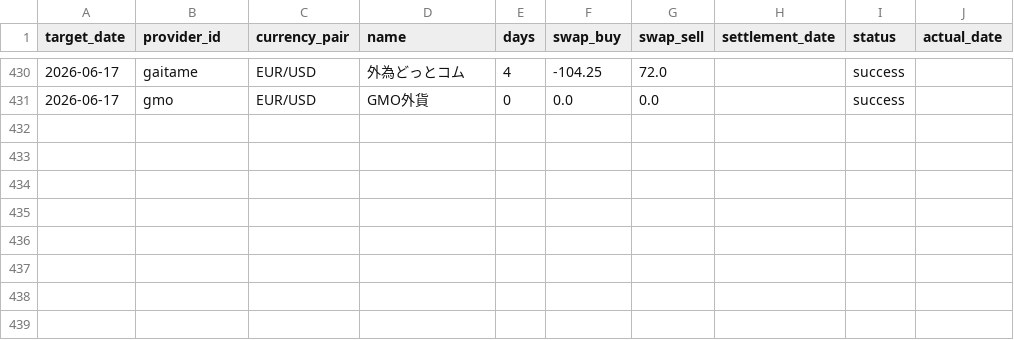
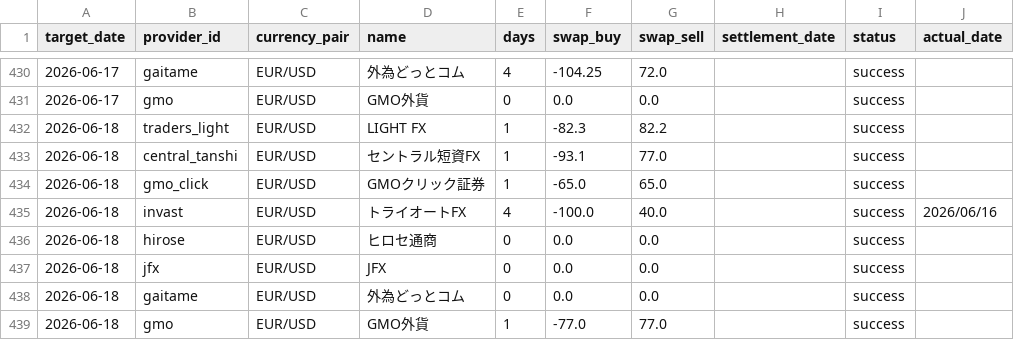
Before and after one commit to pcjidouka-spec/lira-watch-public-jp, a CSV file: public/data/master_history_eurusd.csv, drawn as a sheet; only a part is shown, gaps mark what is left out.

```diff
--- a/public/data/master_history_eurusd.csv
+++ b/public/data/master_history_eurusd.csv
@@ -431 +431,9 @@ target_date,provider_id,currency_pair,name,days,swap_buy,swap_sell,settlement_da
 2026-06-17,gmo,EUR/USD,GMO外貨,0,0.0,0.0,,success,
+2026-06-18,traders_light,EUR/USD,LIGHT FX,1,-82.3,82.2,,success,
+2026-06-18,central_tanshi,EUR/USD,セントラル短資FX,1,-93.1,77.0,,success,
+2026-06-18,gmo_click,EUR/USD,GMOクリック証券,1,-65.0,65.0,,success,
+2026-06-18,invast,EUR/USD,トライオートFX,4,-100.0,40.0,,success,2026/06/16
+2026-06-18,hirose,EUR/USD,ヒロセ通商,0,0.0,0.0,,success,
+2026-06-18,jfx,EUR/USD,JFX,0,0.0,0.0,,success,
+2026-06-18,gaitame,EUR/USD,外為どっとコム,0,0.0,0.0,,success,
+2026-06-18,gmo,EUR/USD,GMO外貨,1,-77.0,77.0,,success,
```
Also changed, not shown: public/data/master_history_gbpusd.csv, public/data/master_history_huf.csv, 8 other files.
